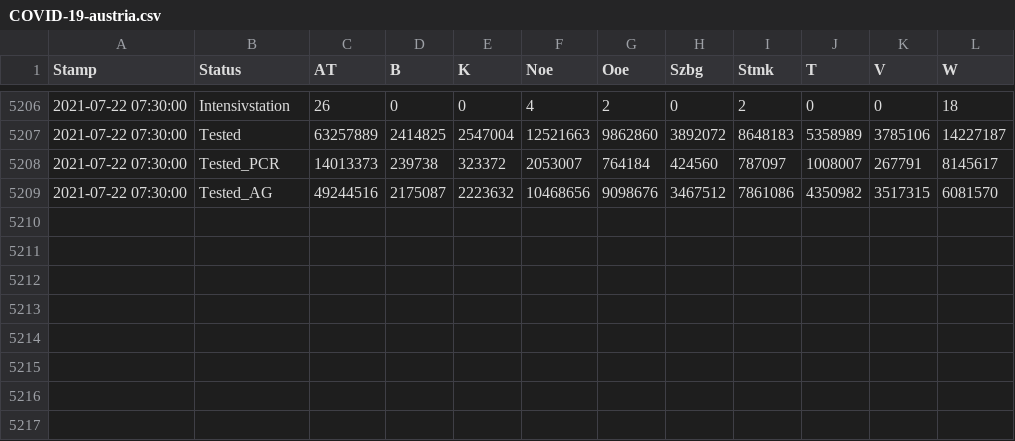
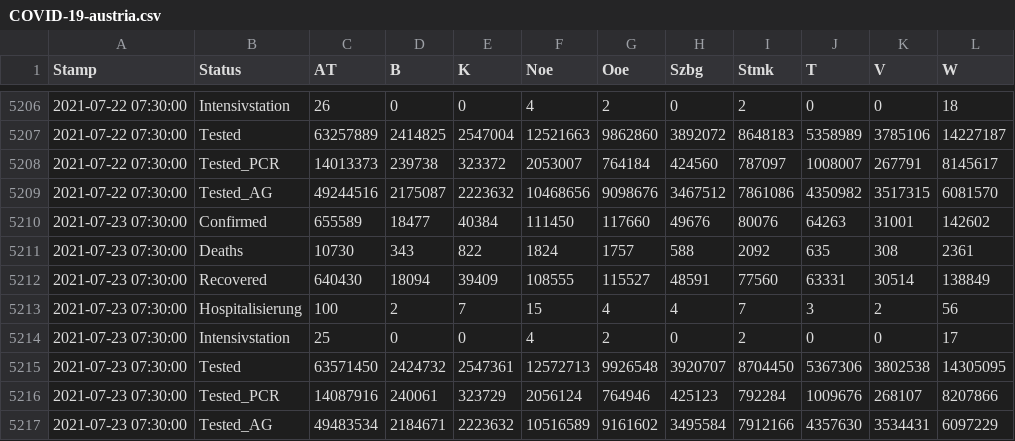
Before and after one commit to at062084/COVID-19-Austria, a CSV file: bmsgpk/data/COVID-19-austria.csv, drawn as a sheet; only a part is shown, gaps mark what is left out; the diff names each change by its address in the sheet, - before the commit and + after, or states it on an @@ line.

Commit message:
2021-07-23 23:30:43 Auto-Extract data from bmsgpk website

```diff
--- a/bmsgpk/data/COVID-19-austria.csv
+++ b/bmsgpk/data/COVID-19-austria.csv
+row 5210: 2021-07-23 07:30:00 | Confirmed | 655589 | 18477 | 40384 | 111450 | 117660 | 49676 | 80076 | 64263 | 31001 | 142602
+row 5211: 2021-07-23 07:30:00 | Deaths | 10730 | 343 | 822 | 1824 | 1757 | 588 | 2092 | 635 | 308 | 2361
+row 5212: 2021-07-23 07:30:00 | Recovered | 640430 | 18094 | 39409 | 108555 | 115527 | 48591 | 77560 | 63331 | 30514 | 138849
+row 5213: 2021-07-23 07:30:00 | Hospitalisierung | 100 | 2 | 7 | 15 | 4 | 4 | 7 | 3 | 2 | 56
+row 5214: 2021-07-23 07:30:00 | Intensivstation | 25 | 0 | 0 | 4 | 2 | 0 | 2 | 0 | 0 | 17
+row 5215: 2021-07-23 07:30:00 | Tested | 63571450 | 2424732 | 2547361 | 12572713 | 9926548 | 3920707 | 8704450 | 5367306 | 3802538 | 14305095
+row 5216: 2021-07-23 07:30:00 | Tested_PCR | 14087916 | 240061 | 323729 | 2056124 | 764946 | 425123 | 792284 | 1009676 | 268107 | 8207866
+row 5217: 2021-07-23 07:30:00 | Tested_AG | 49483534 | 2184671 | 2223632 | 10516589 | 9161602 | 3495584 | 7912166 | 4357630 | 3534431 | 6097229
```
Also changed, not shown: 4 other files.
